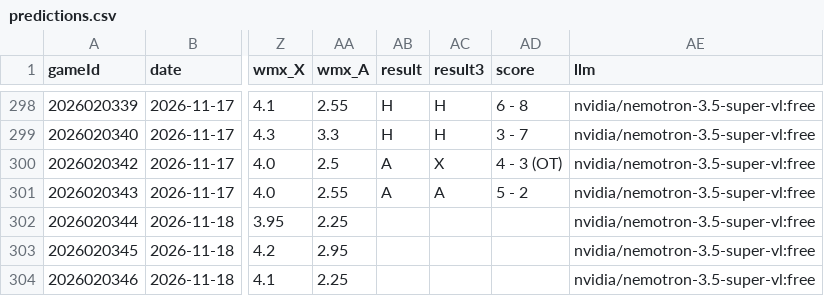
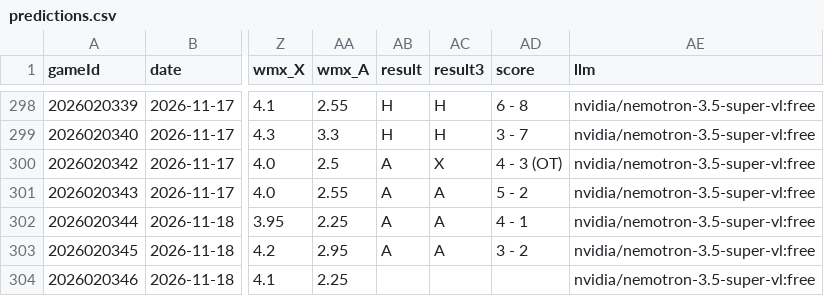
Before and after one commit to CR0ZER/NHL-Predictor, a CSV file: data/predictions.csv, drawn as a sheet; only a part is shown, gaps mark what is left out; the diff names each change by its address in the sheet, - before the commit and + after, or states it on an @@ line.

```diff
--- a/data/predictions.csv
+++ b/data/predictions.csv
-AB302:AB303 (result): (empty)
+AB302:AB303 (result): A
-AC302:AC303 (result3): (empty)
+AC302:AC303 (result3): A
-AD302 (score): (empty)
+AD302 (score): 4 - 1
-AD303 (score): (empty)
+AD303 (score): 3 - 2
```
Also changed, not shown: data/paper_bets.csv.
